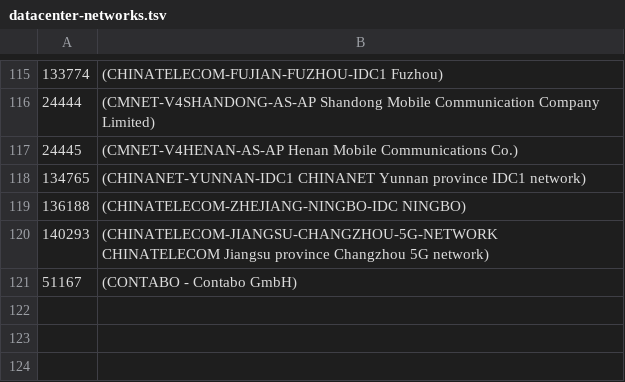
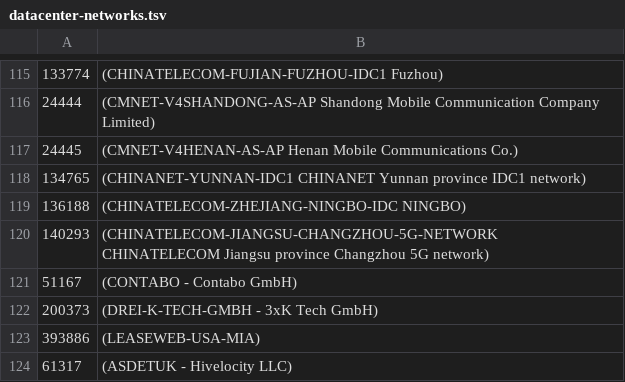
Before and after one commit to ilri/rmg-ansible-public, a TSV file: scripts/datacenter-networks.tsv, drawn as a sheet; only a part is shown, gaps mark what is left out; the diff names each change by its address in the sheet, - before the commit and + after, or states it on an @@ line.

Commit message:
scripts/datacenter-networks.tsv: add new networks
Seen with over ten thousand unique IPs on one site this week:

- 200373 (DREI-K-TECH-GMBH - 3xK Tech GmbH)
- 393886 (LEASEWEB-USA-MIA)
- 61317  (ASDETUK - Hivelocity LLC)

```diff
--- a/scripts/datacenter-networks.tsv
+++ b/scripts/datacenter-networks.tsv
+row 122: 200373 | (DREI-K-TECH-GMBH - 3xK Tech GmbH)
+row 123: 393886 | (LEASEWEB-USA-MIA)
+row 124: 61317 | (ASDETUK - Hivelocity LLC)
```
